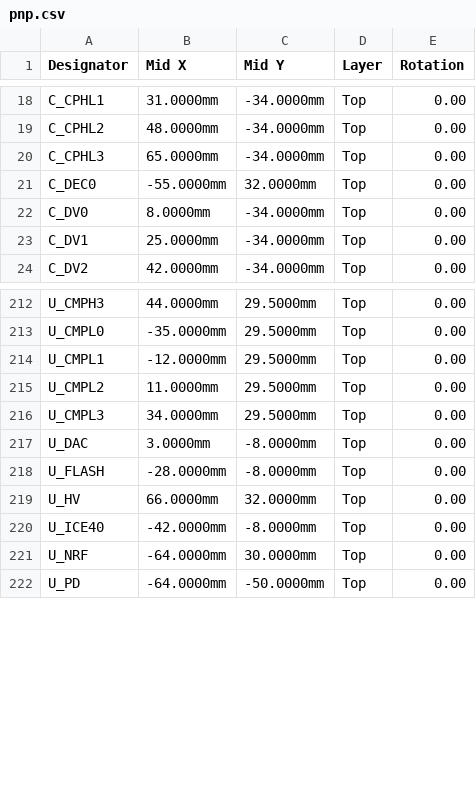
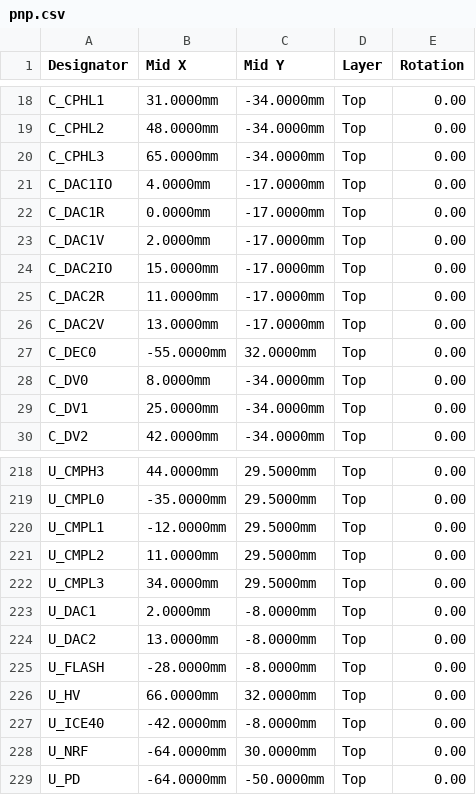
Before and after one commit to muonTelescope/muon3, a CSV file: fab/pnp.csv, drawn as a sheet; only a part is shown, gaps mark what is left out.

```diff
--- a/fab/pnp.csv
+++ b/fab/pnp.csv
@@ -20,2 +20,8 @@ C_CPHL2,48.0000mm,-34.0000mm,Top,0.00
 C_CPHL3,65.0000mm,-34.0000mm,Top,0.00
+C_DAC1IO,4.0000mm,-17.0000mm,Top,0.00
+C_DAC1R,0.0000mm,-17.0000mm,Top,0.00
+C_DAC1V,2.0000mm,-17.0000mm,Top,0.00
+C_DAC2IO,15.0000mm,-17.0000mm,Top,0.00
+C_DAC2R,11.0000mm,-17.0000mm,Top,0.00
+C_DAC2V,13.0000mm,-17.0000mm,Top,0.00
 C_DEC0,-55.0000mm,32.0000mm,Top,0.00
@@ -216,3 +222,4 @@ U_CMPL2,11.0000mm,29.5000mm,Top,0.00
 U_CMPL3,34.0000mm,29.5000mm,Top,0.00
-U_DAC,3.0000mm,-8.0000mm,Top,0.00
+U_DAC1,2.0000mm,-8.0000mm,Top,0.00
+U_DAC2,13.0000mm,-8.0000mm,Top,0.00
 U_FLASH,-28.0000mm,-8.0000mm,Top,0.00
```
Also changed, not shown: fab/bom.csv, 7 other files.
